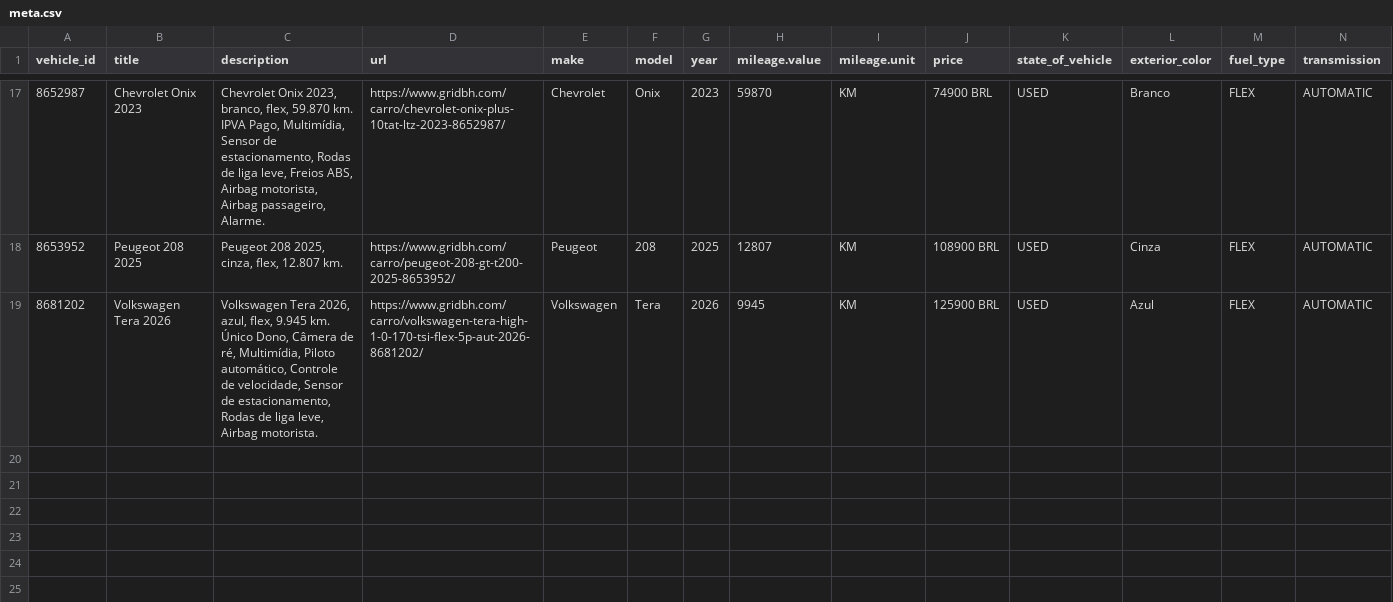
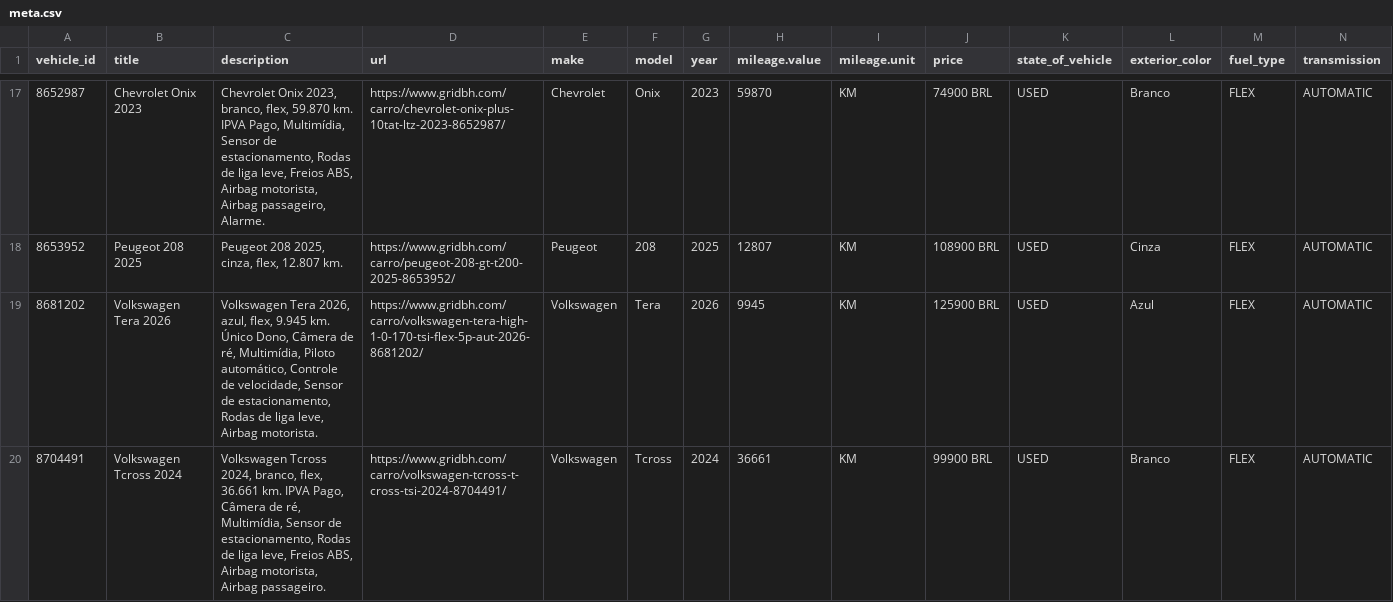
Before and after one commit to isaacroj96-bit/grid-site, a CSV file: dados/meta.csv, drawn as a sheet; only a part is shown, gaps mark what is left out; rows hold the shown columns only; the diff names each change by its address in the sheet, - before the commit and + after, or states it on an @@ line.

Commit message:
estoque: 20 disponíveis, 0 em preparação · meta: 19

```diff
--- a/dados/meta.csv
+++ b/dados/meta.csv
+row 20: 8704491 | Volkswagen Tcross 2024 | Volkswagen Tcross 2024, branco, flex, 36.661 km. IPVA Pago, Câmera de ré, Multimídia, Sensor de estacionamento, Rodas de liga leve, Freios ABS, Airbag motorista, Airbag passageiro. | https://www.gridbh.com/carro/volkswagen-tcross-t-cross-tsi-2024-8704491/ | Volkswagen | Tcross | 2024 | 36661 | KM | 99900 BRL | USED | Branco | FLEX | AUTOMATIC
```
